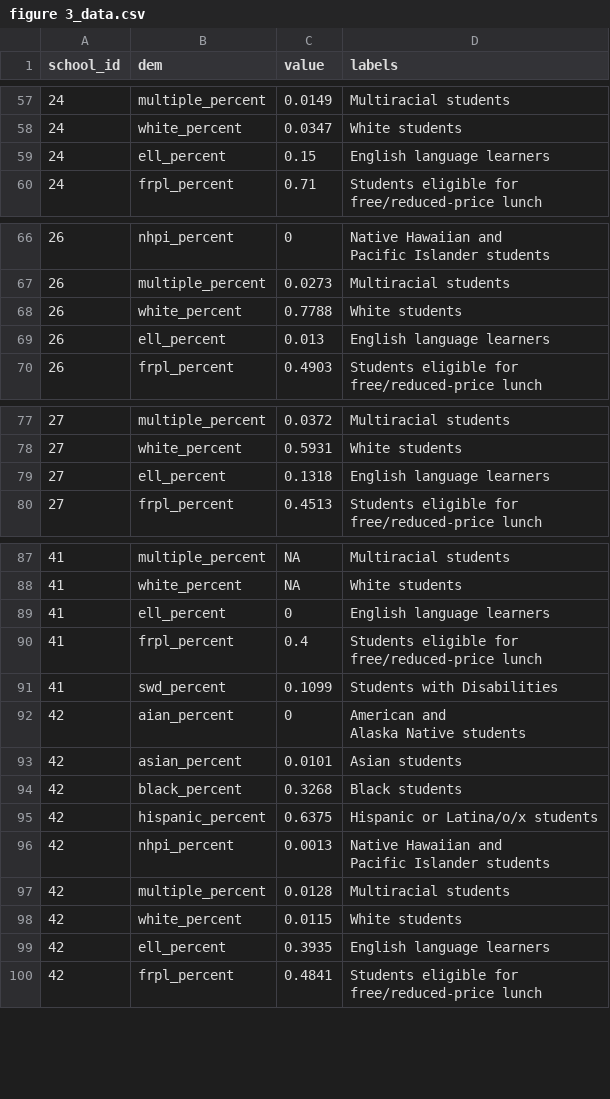
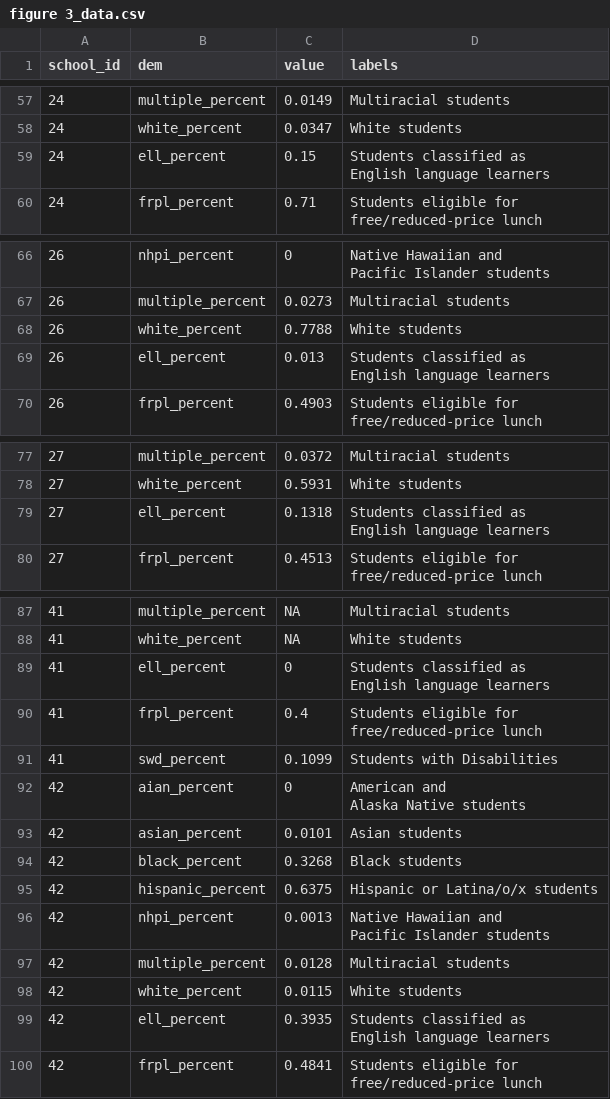
Before and after one commit to lisamchu/canopy-dac-22, a CSV file: canopy-dac-2022/images/figure 3_data.csv, drawn as a sheet; only a part is shown, gaps mark what is left out; ↵ is a line break in a cell; the diff covers the shown part only; the diff names each change by its address in the sheet, - before the commit and + after, or states it on an @@ line.

```diff
--- a/canopy-dac-2022/images/figure 3_data.csv
+++ b/canopy-dac-2022/images/figure 3_data.csv
-D59 (labels): English language learners
+D59 (labels): Students classified as ↵ English language learners
-D69 (labels): English language learners
+D69 (labels): Students classified as ↵ English language learners
-D79 (labels): English language learners
+D79 (labels): Students classified as ↵ English language learners
-D89 (labels): English language learners
+D89 (labels): Students classified as ↵ English language learners
-D99 (labels): English language learners
+D99 (labels): Students classified as ↵ English language learners
```
Also changed, not shown: 156 edited cells elsewhere in this file, 2 other files.
